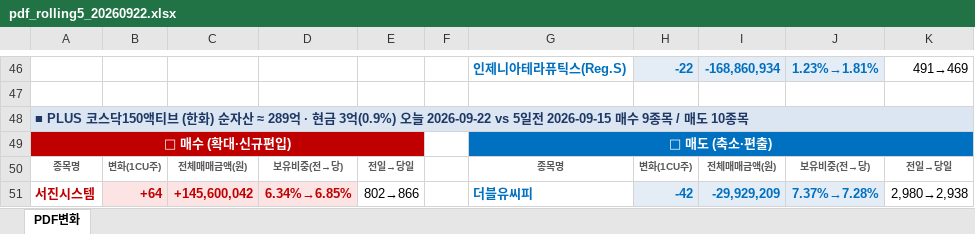
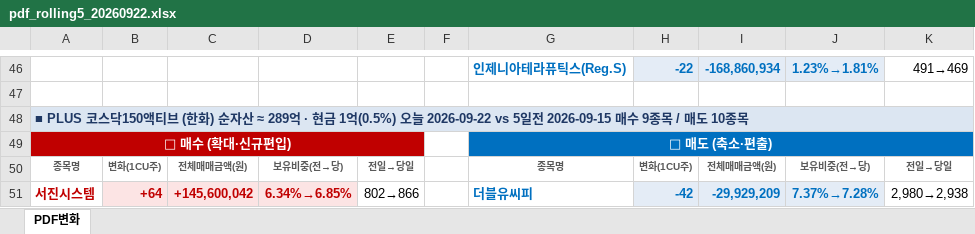
Before and after one commit to unrevr15/etf-reports, an Excel workbook: reports/pdf_rolling5_20260922.xlsx, sheet PDF변화, drawn as a sheet; only a part is shown, gaps mark what is left out; values as stored, in another font and other column widths than the file's, no borders; the diff covers the shown part only; the diff names each change by its address in the sheet, - before the commit and + after, or states it on an @@ line.

```diff
--- a/reports/pdf_rolling5_20260922.xlsx (sheet PDF변화)
+++ b/reports/pdf_rolling5_20260922.xlsx (sheet PDF변화)
-A48: …· 현금 3억(0.9%) 오늘 2026-09-22…
+A48: …· 현금 1억(0.5%) 오늘 2026-09-22…
```
Also changed, not shown: 1 added row, 1 removed row and 16 edited cells elsewhere in this sheet, reports/pdf_change_20260922.xlsx, 3 other files.
